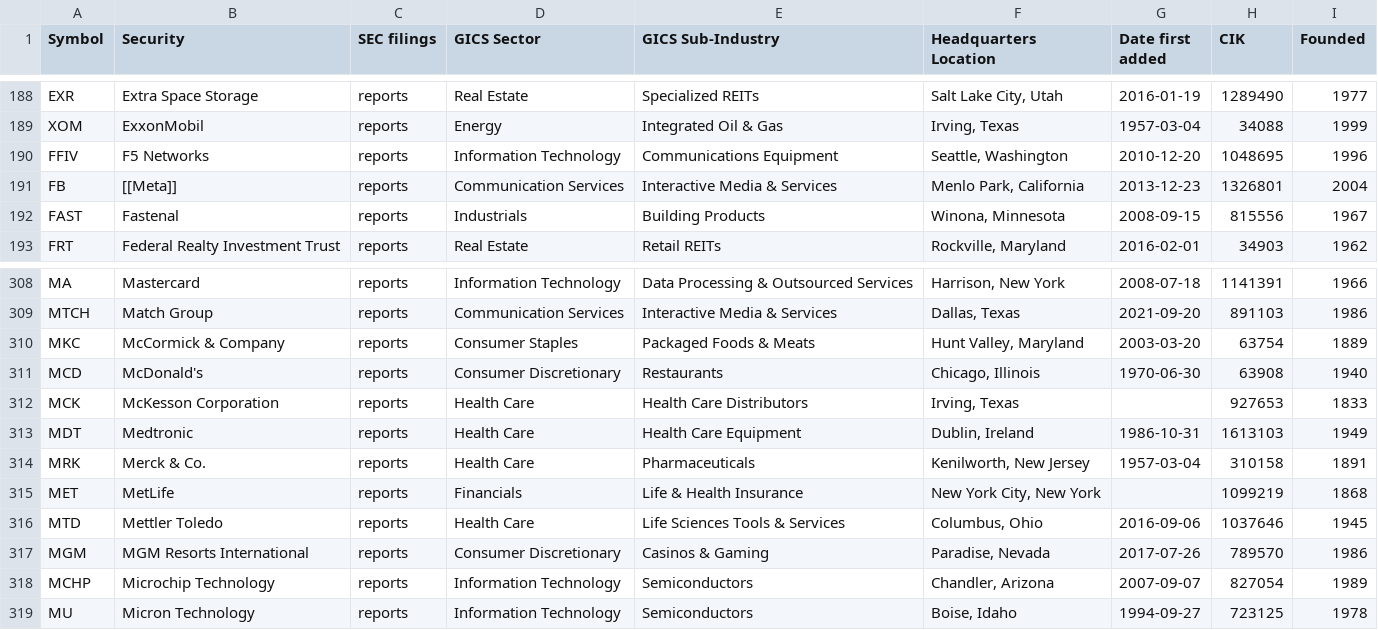
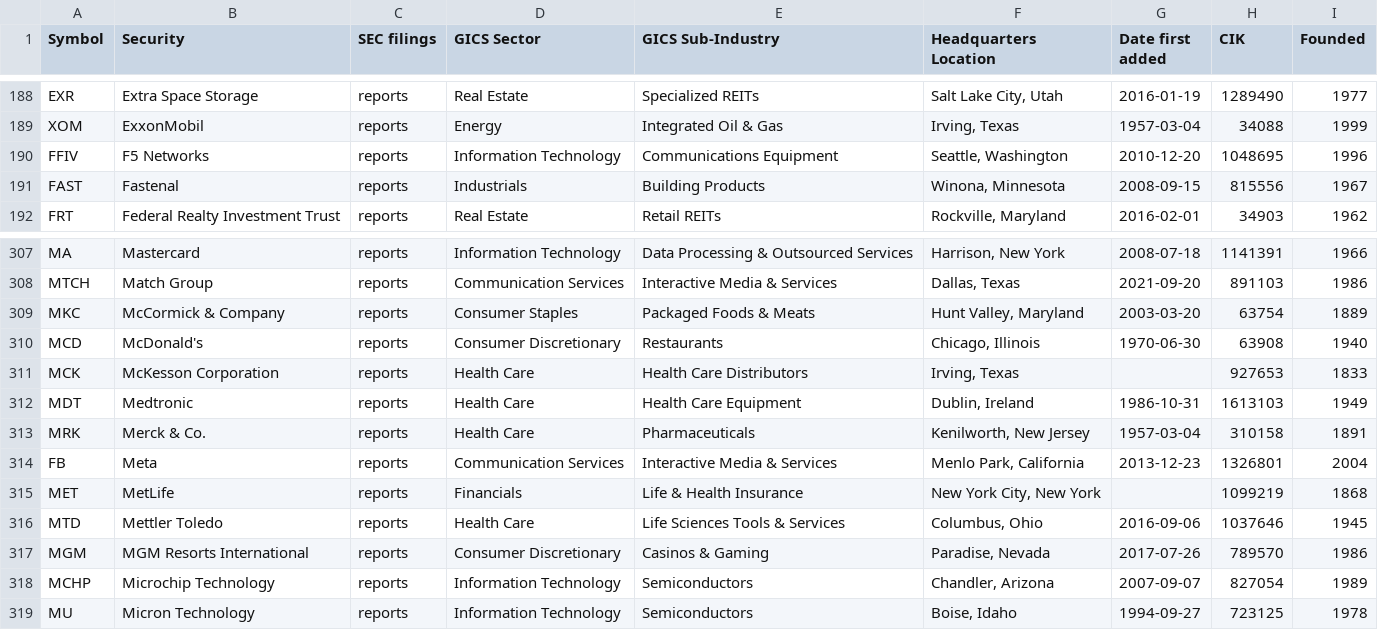
Before and after one commit to dylanroy/sandp500-dataset, a CSV file: data.csv, drawn as a sheet; only a part is shown, gaps mark what is left out.

Commit message:
Latest data: Fri Oct 29 03:01:25 UTC 2021

```diff
--- a/data.csv
+++ b/data.csv
@@ -190,3 +190,2 @@ XOM,ExxonMobil,reports,Energy,Integrated Oil & Gas,"Irving, Texas",1957-03-04,34
 FFIV,F5 Networks,reports,Information Technology,Communications Equipment,"Seattle, Washington",2010-12-20,1048695,1996
-FB,[[Meta]],reports,Communication Services,Interactive Media & Services,"Menlo Park, California",2013-12-23,1326801,2004
 FAST,Fastenal,reports,Industrials,Building Products,"Winona, Minnesota",2008-09-15,815556,1967
@@ -314,2 +313,3 @@ MDT,Medtronic,reports,Health Care,Health Care Equipment,"Dublin, Ireland",1986-1
 MRK,Merck & Co.,reports,Health Care,Pharmaceuticals,"Kenilworth, New Jersey",1957-03-04,310158,1891
+FB,Meta,reports,Communication Services,Interactive Media & Services,"Menlo Park, California",2013-12-23,1326801,2004
 MET,MetLife,reports,Financials,Life & Health Insurance,"New York City, New York",,1099219,1868
```
